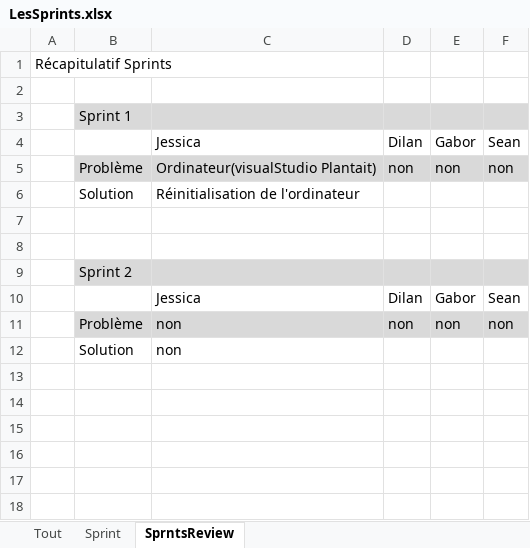
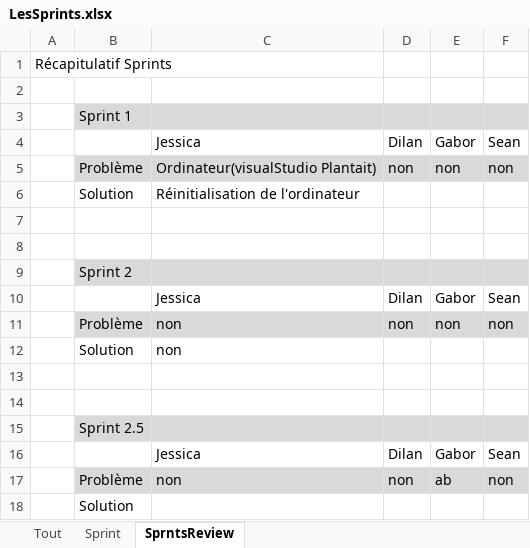
Before and after one commit to Nalid/Demineur, an Excel workbook: Doc_SCRUM/LesSprints.xlsx, sheet SprntsReview, drawn as a sheet; values as stored, in another font and other column widths than the file's, no borders; the diff names each change by its address in the sheet, - before the commit and + after, or states it on an @@ line.

Commit message:
yyd
ws

```diff
--- a/Doc_SCRUM/LesSprints.xlsx (sheet SprntsReview)
+++ b/Doc_SCRUM/LesSprints.xlsx (sheet SprntsReview)
+row 13: (empty)
+row 14: (empty)
+row 15:  | Sprint 2.5
+row 16:  |  | Jessica | Dilan | Gabor | Sean
+row 17:  | Problème | non | non | ab | non
+row 18:  | Solution
```
Also changed, not shown: sheet Sprint.
